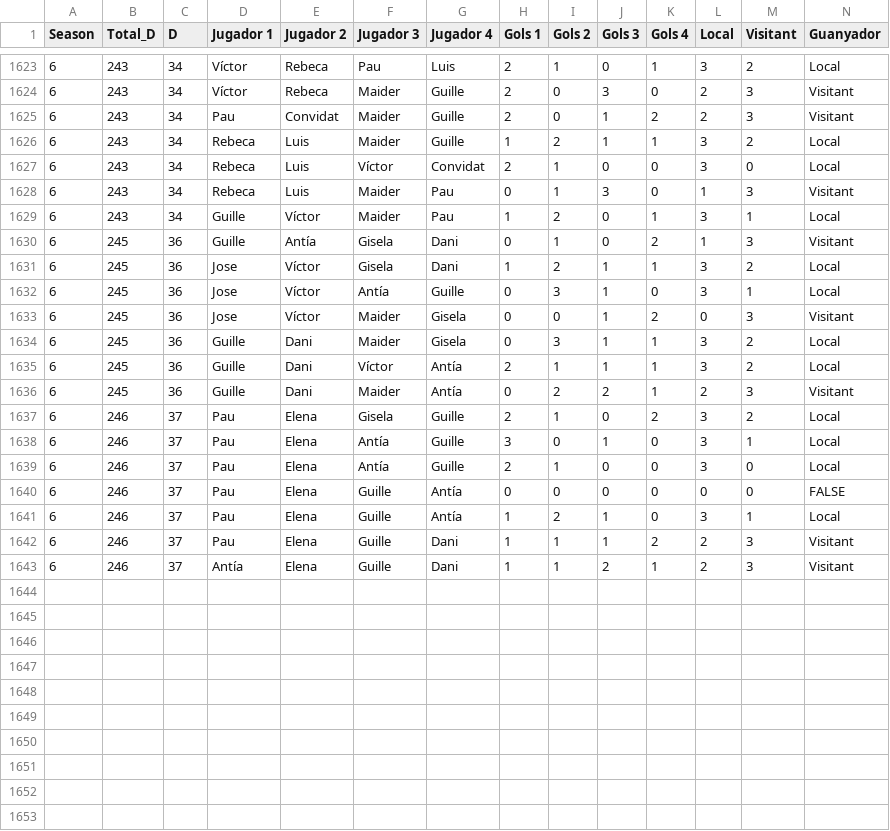
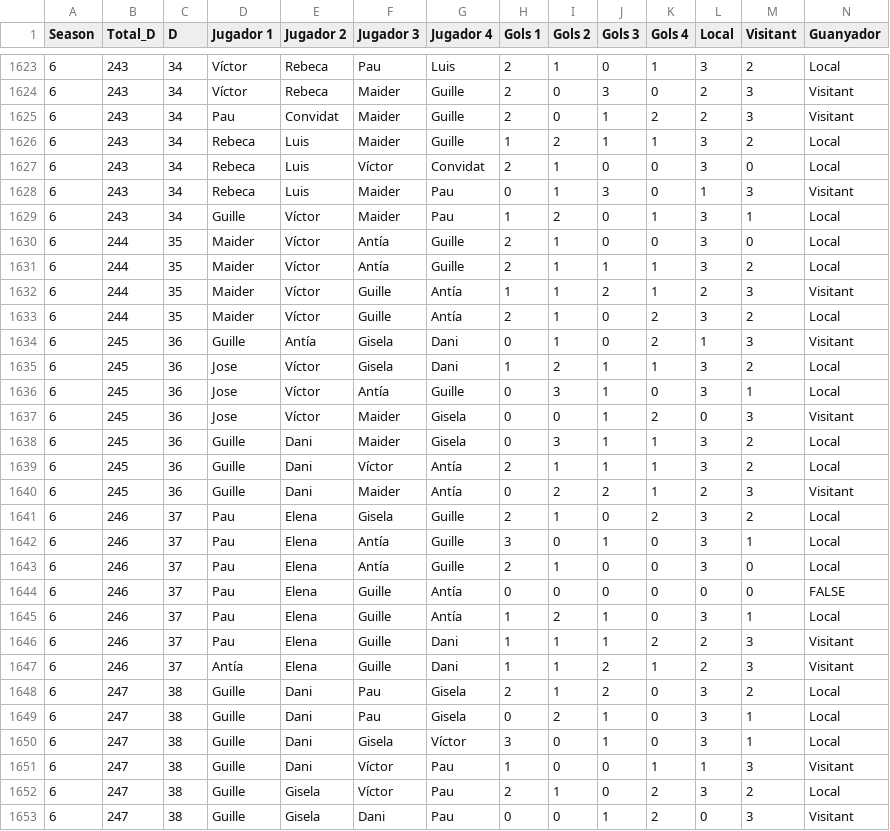
Before and after one commit to pgrebolt/ICEChampionsLeague, a CSV file: generated_files/results_historical.csv, drawn as a sheet; only a part is shown, gaps mark what is left out; the diff names each change by its address in the sheet, - before the commit and + after, or states it on an @@ line.

```diff
--- a/generated_files/results_historical.csv
+++ b/generated_files/results_historical.csv
+row 1630: 6 | 244 | 35 | Maider | Víctor | Antía | Guille | 2 | 1 | 0 | 0 | 3 | 0 | Local
+row 1631: 6 | 244 | 35 | Maider | Víctor | Antía | Guille | 2 | 1 | 1 | 1 | 3 | 2 | Local
+row 1632: 6 | 244 | 35 | Maider | Víctor | Guille | Antía | 1 | 1 | 2 | 1 | 2 | 3 | Visitant
+row 1633: 6 | 244 | 35 | Maider | Víctor | Guille | Antía | 2 | 1 | 0 | 2 | 3 | 2 | Local
+row 1648: 6 | 247 | 38 | Guille | Dani | Pau | Gisela | 2 | 1 | 2 | 0 | 3 | 2 | Local
+row 1649: 6 | 247 | 38 | Guille | Dani | Pau | Gisela | 0 | 2 | 1 | 0 | 3 | 1 | Local
+row 1650: 6 | 247 | 38 | Guille | Dani | Gisela | Víctor | 3 | 0 | 1 | 0 | 3 | 1 | Local
+row 1651: 6 | 247 | 38 | Guille | Dani | Víctor | Pau | 1 | 0 | 0 | 1 | 1 | 3 | Visitant
+row 1652: 6 | 247 | 38 | Guille | Gisela | Víctor | Pau | 2 | 1 | 0 | 2 | 3 | 2 | Local
+row 1653: 6 | 247 | 38 | Guille | Gisela | Dani | Pau | 0 | 0 | 1 | 2 | 0 | 3 | Visitant
```
Also changed, not shown: generated_files/results_Season_6.csv, 14 other files.
